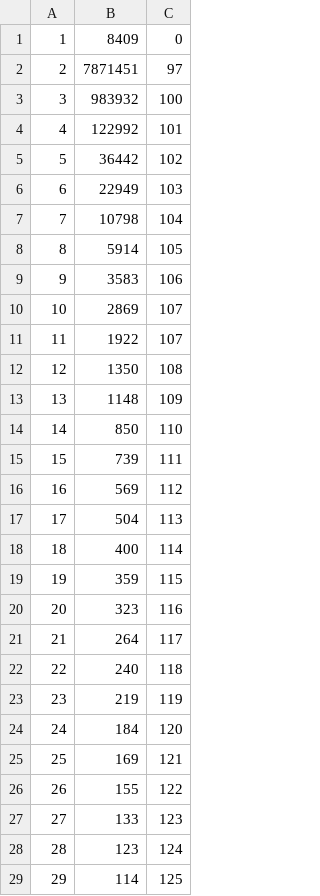
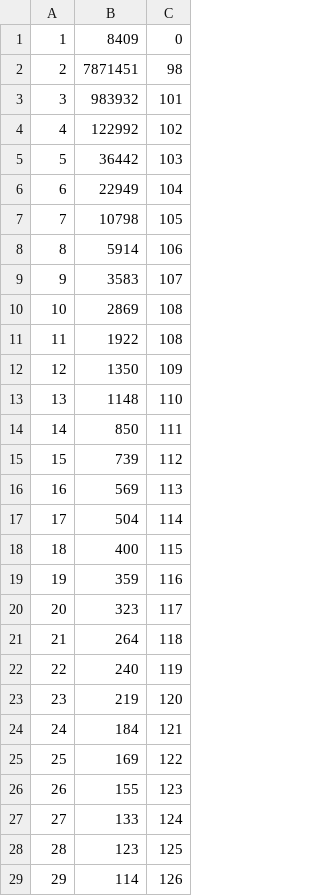
Before and after one commit to lekeboshnjaku/the-elevator-v5, a CSV file: math/lookup_table_base.csv, drawn as a sheet; only a part is shown; the diff covers the shown part only.

Commit message:
feat(math): enforce Max Win 10k/100k and tune to ~98% RTP (base 98.5%, elevate 98.0%); add tuning tool [Droid-assisted]

```diff
--- a/math/lookup_table_base.csv
+++ b/math/lookup_table_base.csv
@@ -1,29 +1,29 @@
 1,8409,0
-2,7871451,97
-3,983932,100
-4,122992,101
-5,36442,102
-6,22949,103
-7,10798,104
-8,5914,105
-9,3583,106
-10,2869,107
-11,1922,107
-12,1350,108
-13,1148,109
-14,850,110
-15,739,111
-16,569,112
-17,504,113
-18,400,114
-19,359,115
-20,323,116
-21,264,117
-22,240,118
-23,219,119
-24,184,120
-25,169,121
-26,155,122
-27,133,123
-28,123,124
-29,114,125
+2,7871451,98
+3,983932,101
+4,122992,102
+5,36442,103
+6,22949,104
+7,10798,105
+8,5914,106
+9,3583,107
+10,2869,108
+11,1922,108
+12,1350,109
+13,1148,110
+14,850,111
+15,739,112
+16,569,113
+17,504,114
+18,400,115
+19,359,116
+20,323,117
+21,264,118
+22,240,119
+23,219,120
+24,184,121
+25,169,122
+26,155,123
+27,133,124
+28,123,125
+29,114,126
```
Also changed, not shown: 149 edited cells elsewhere in this file, 2 other files.
